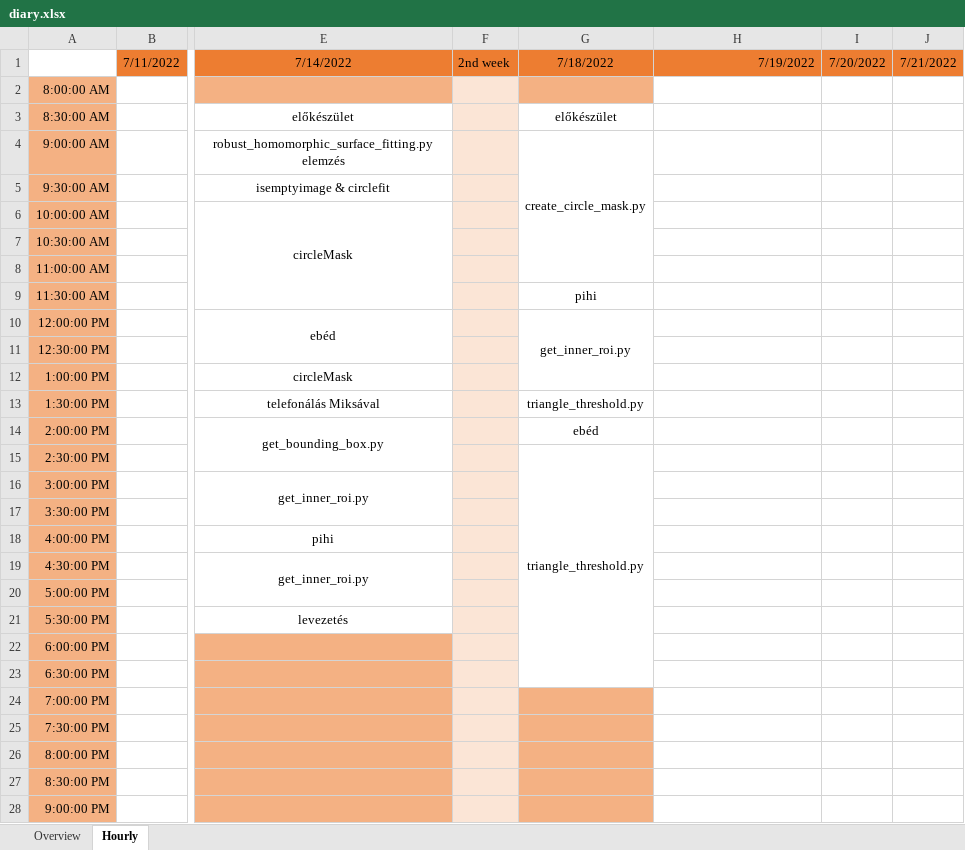
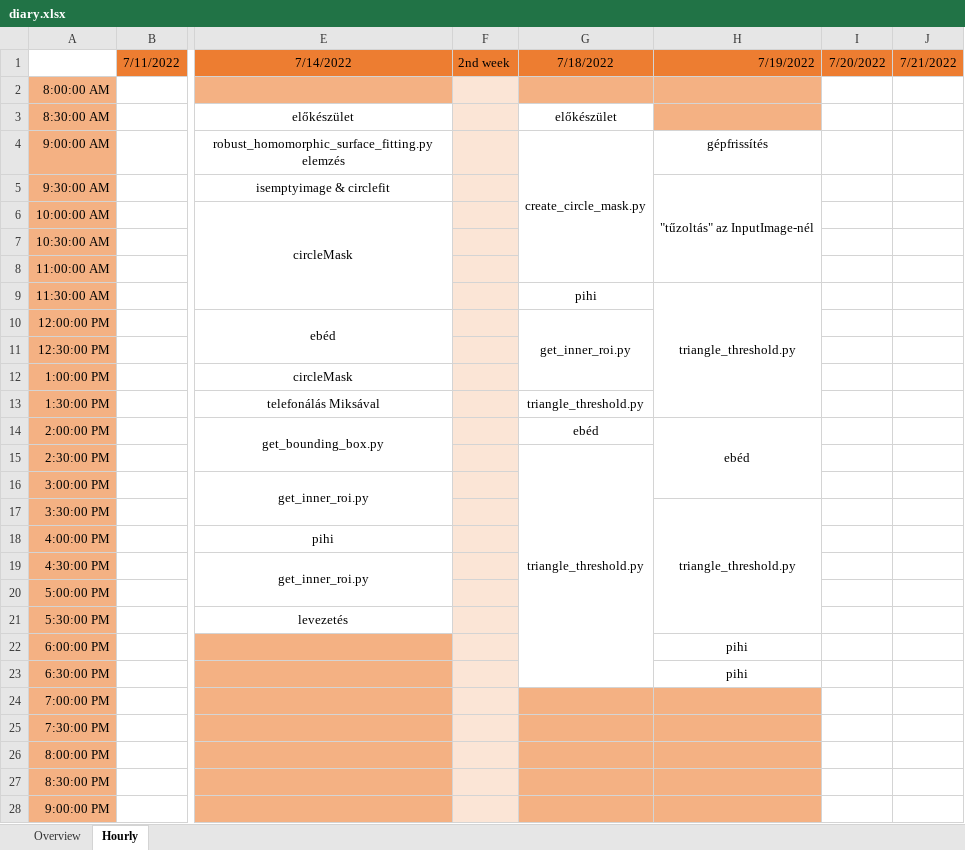
Before and after one commit to gimesia/zebrafisher, an Excel workbook: __docs/diary.xlsx, sheet Hourly, drawn as a sheet; only a part is shown, gaps mark what is left out; values as stored, in another font and other column widths than the file's, no borders; the diff names each change by its address in the sheet, - before the commit and + after, or states it on an @@ line.

```diff
--- a/__docs/diary.xlsx (sheet Hourly)
+++ b/__docs/diary.xlsx (sheet Hourly)
-H2:H3 fill: none
+H2:H3 fill: #F4B183
-H4: (empty)
+H4: gépfrissítés
-H5: (empty)
+H5: "tűzoltás" az InputImage-nél
+H5:H8 merged
-H9: (empty)
+H9: triangle_threshold.py
+H9:H13 merged
-H14: (empty)
+H14: ebéd
+H14:H16 merged
-H17: (empty)
+H17: triangle_threshold.py
+H17:H21 merged
-H22:H23: (empty)
+H22:H23: pihi
-H24:H28 fill: none
+H24:H28 fill: #F4B183
```
Also changed, not shown: sheet Overview, 1 other file.
